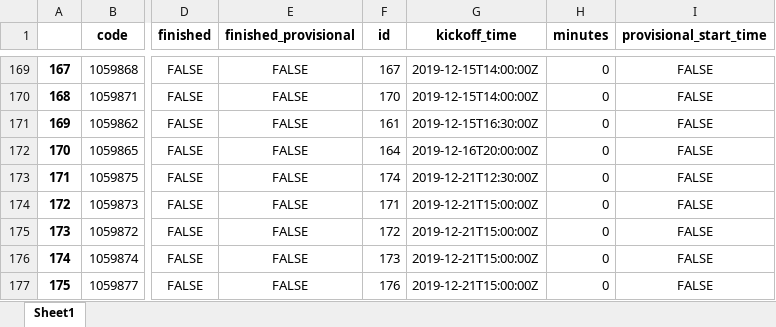
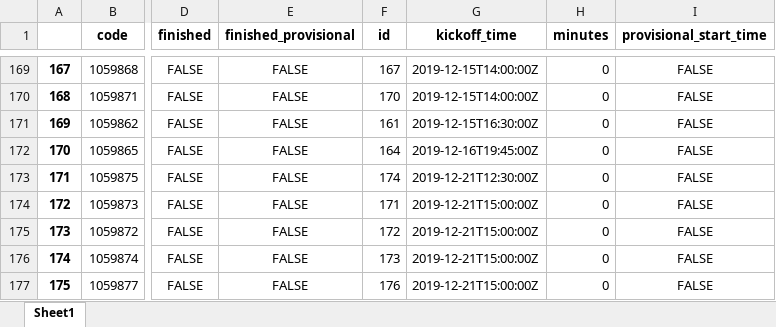
Before and after one commit to sminata/tikeve.github.io, an Excel workbook: fplfixtures.xlsx, sheet Sheet1, drawn as a sheet; only a part is shown, gaps mark what is left out; values as stored, in another font and other column widths than the file's, no borders; the diff names each change by its address in the sheet, - before the commit and + after, or states it on an @@ line.

```diff
--- a/fplfixtures.xlsx (sheet Sheet1)
+++ b/fplfixtures.xlsx (sheet Sheet1)
-G172 (kickoff_time): 2019-12-16T20:00:00Z
+G172 (kickoff_time): 2019-12-16T19:45:00Z
```
Also changed, not shown: TablePlayers.xlsx, TableTeams.xlsx, 7 other files.
